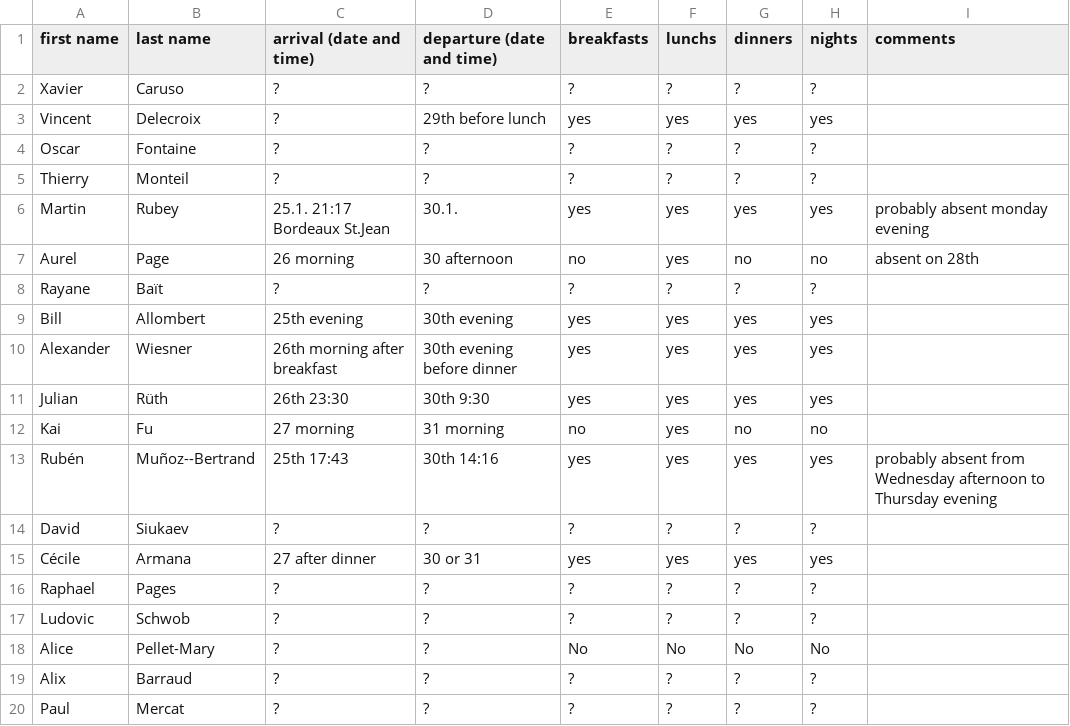
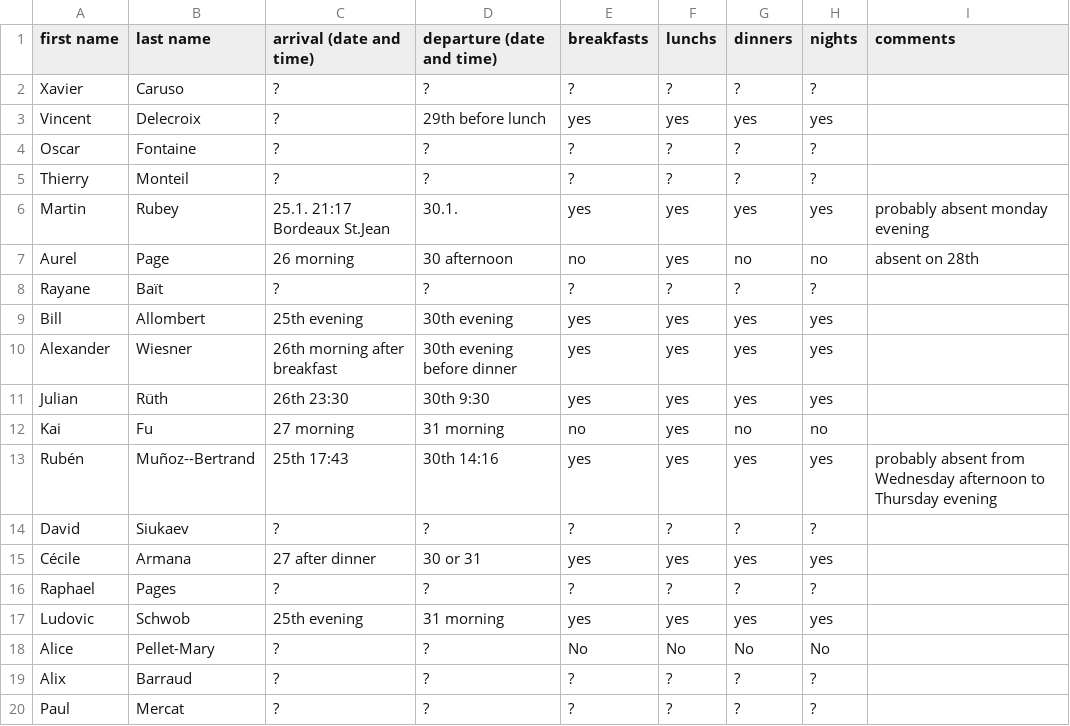
Before and after one commit to videlec/days130, a CSV file: organization/nights_and_food.csv, drawn as a sheet.

Commit message:
Update nights_and_food.csv

```diff
--- a/organization/nights_and_food.csv
+++ b/organization/nights_and_food.csv
@@ -16,3 +16,3 @@ Cécile,Armana,27 after dinner,30 or 31,yes,yes,yes,yes,
 Raphael,Pages,?,?,?,?,?,?,
-Ludovic,Schwob,?,?,?,?,?,?,
+Ludovic,Schwob,25th evening,31 morning,yes,yes,yes,yes,
 Alice,Pellet-Mary,?,?,No,No,No,No,
```
